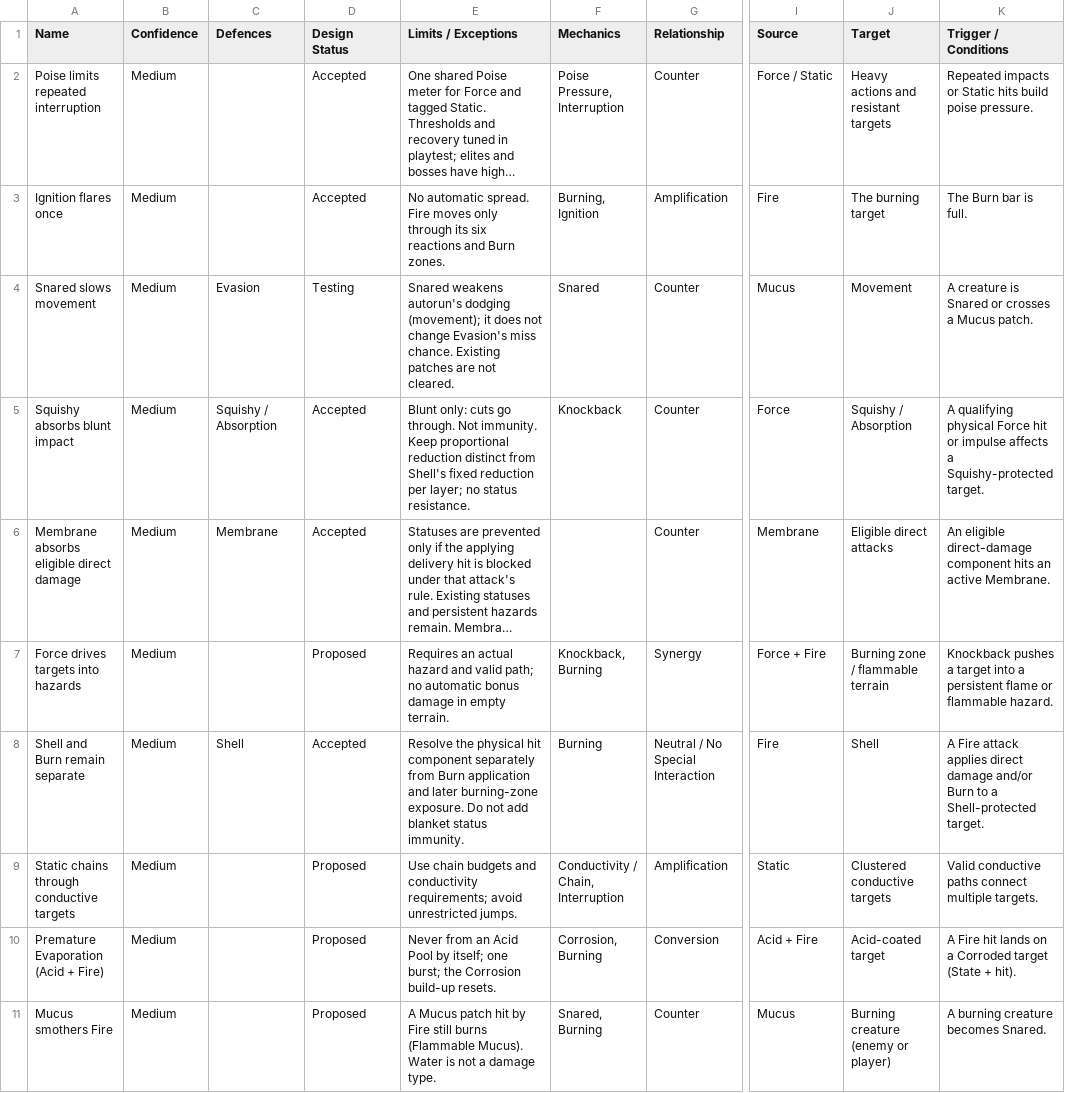
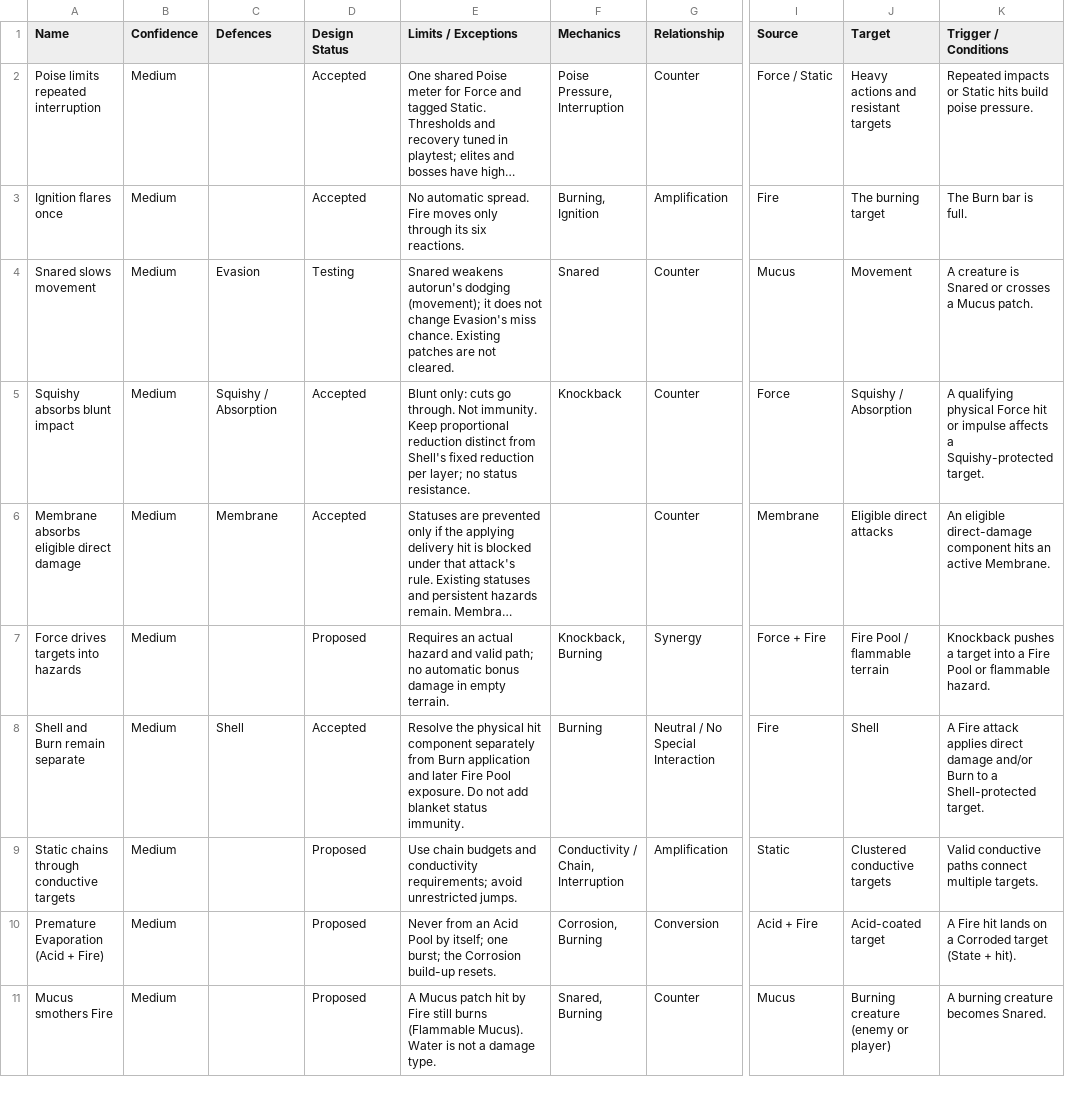
Before and after one commit to nickhuntdavis/alien-clay, a CSV file: redesign docs/tables/combat_interactions.csv, drawn as a sheet; only a part is shown, gaps mark what is left out; long unchanged cells end in …; the diff covers the shown part only; the diff names each change by its address in the sheet, - before the commit and + after, or states it on an @@ line.

```diff
--- a/redesign docs/tables/combat_interactions.csv
+++ b/redesign docs/tables/combat_interactions.csv
-E3 (Limits / Exceptions): …its six reactions and Burn zones.
+E3 (Limits / Exceptions): …its six reactions.
-J7 (Target): Burning zone / flammable terrain
+J7 (Target): Fire Pool / flammable terrain
-K7 (Trigger / Conditions): …into a persistent flame or flammable…
+K7 (Trigger / Conditions): …into a Fire Pool or flammable…
-E8 (Limits / Exceptions): …and later burning-zone exposure. Do…
+E8 (Limits / Exceptions): …and later Fire Pool exposure. Do…
```
Also changed, not shown: 6 edited cells elsewhere in this file, redesign docs/tables/mechanics_statuses.csv, 8 other files.
